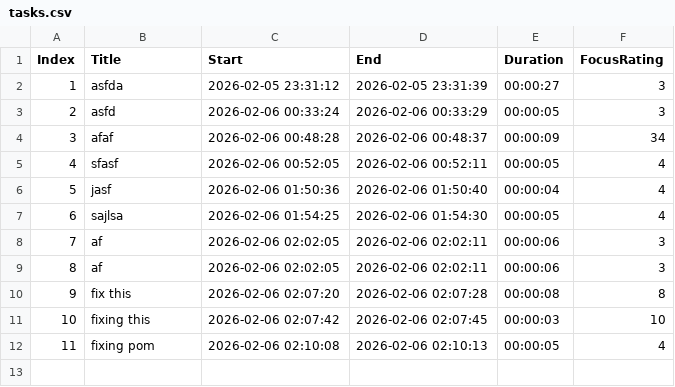
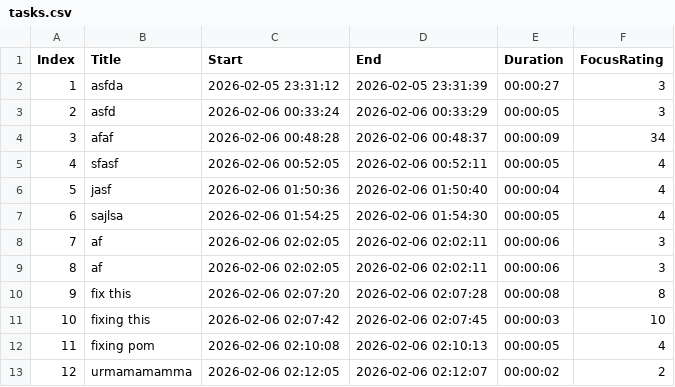
Before and after one commit to M-ezami/TimeTrackerTUI, a CSV file: src/main/java/resources/tasks.csv, drawn as a sheet; the diff names each change by its address in the sheet, - before the commit and + after, or states it on an @@ line.

Commit message:
Completed task: urmamamamma

```diff
--- a/src/main/java/resources/tasks.csv
+++ b/src/main/java/resources/tasks.csv
+row 13: 12 | urmamamamma | 2026-02-06 02:12:05 | 2026-02-06 02:12:07 | 00:00:02 | 2
```
Also changed, not shown: 3 other files.
